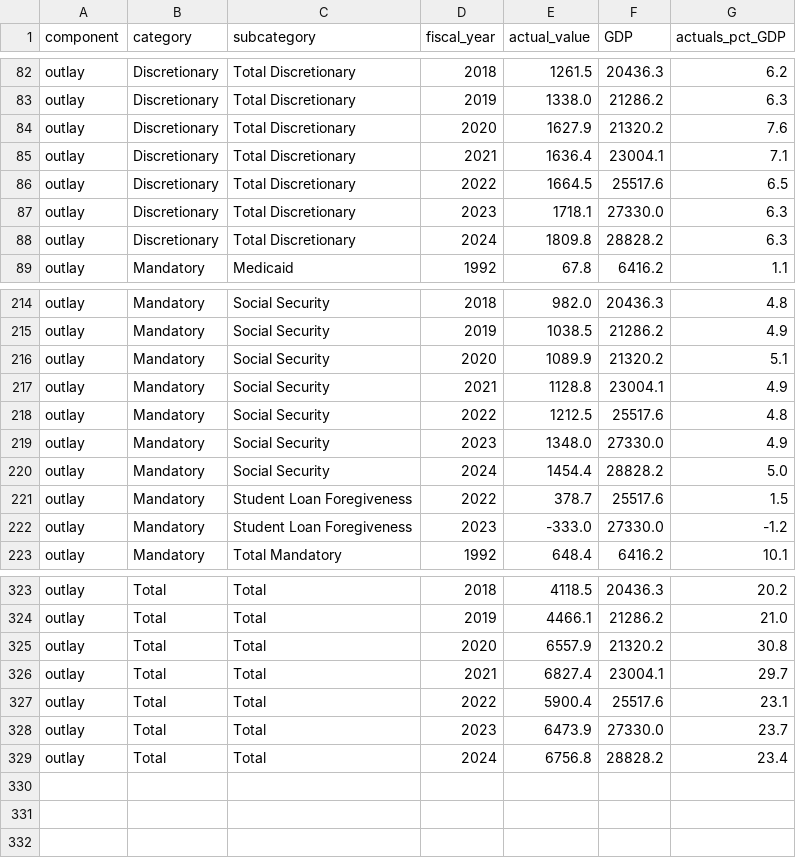
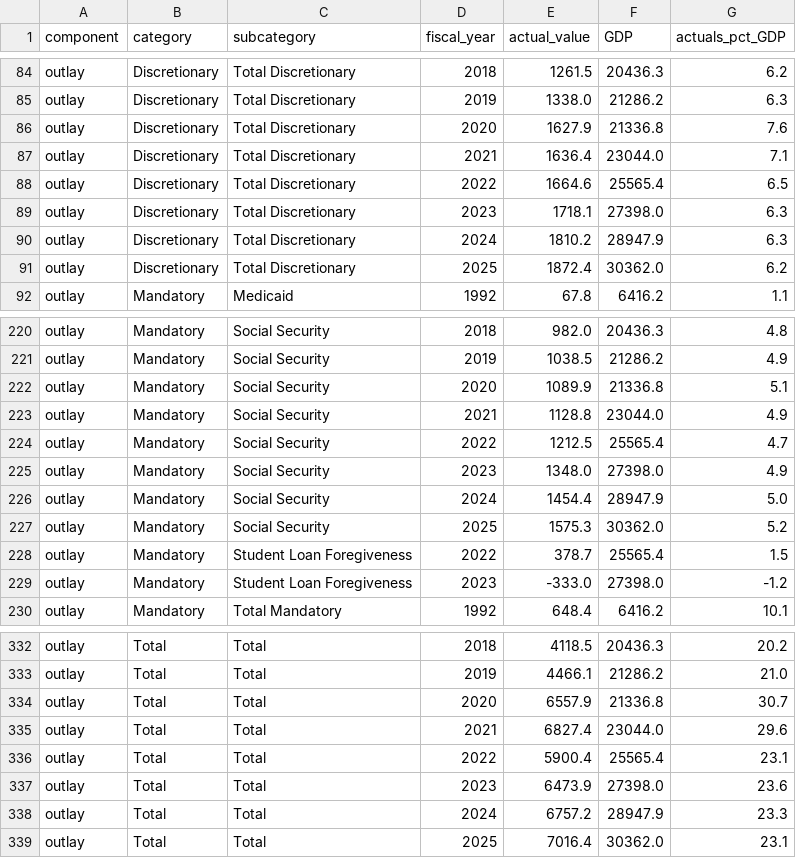
Before and after one commit to US-CBO/eval-projections, a CSV file: output_data/outlay_actuals_pct_GDP.csv, drawn as a sheet; only a part is shown, gaps mark what is left out; the diff covers the shown part only.

```diff
--- a/output_data/outlay_actuals_pct_GDP.csv
+++ b/output_data/outlay_actuals_pct_GDP.csv
@@ -83,7 +85,8 @@ outlay,Discretionary,Total Discretionary,2018,1261.5,20436.3,6.2
 outlay,Discretionary,Total Discretionary,2019,1338.0,21286.2,6.3
-outlay,Discretionary,Total Discretionary,2020,1627.9,21320.2,7.6
-outlay,Discretionary,Total Discretionary,2021,1636.4,23004.1,7.1
-outlay,Discretionary,Total Discretionary,2022,1664.5,25517.6,6.5
-outlay,Discretionary,Total Discretionary,2023,1718.1,27330.0,6.3
-outlay,Discretionary,Total Discretionary,2024,1809.8,28828.2,6.3
+outlay,Discretionary,Total Discretionary,2020,1627.9,21336.8,7.6
+outlay,Discretionary,Total Discretionary,2021,1636.4,23044.0,7.1
+outlay,Discretionary,Total Discretionary,2022,1664.6,25565.4,6.5
+outlay,Discretionary,Total Discretionary,2023,1718.1,27398.0,6.3
+outlay,Discretionary,Total Discretionary,2024,1810.2,28947.9,6.3
+outlay,Discretionary,Total Discretionary,2025,1872.4,30362.0,6.2
 outlay,Mandatory,Medicaid,1992,67.8,6416.2,1.1
@@ -215,9 +221,10 @@ outlay,Mandatory,Social Security,2018,982.0,20436.3,4.8
 outlay,Mandatory,Social Security,2019,1038.5,21286.2,4.9
-outlay,Mandatory,Social Security,2020,1089.9,21320.2,5.1
-outlay,Mandatory,Social Security,2021,1128.8,23004.1,4.9
-outlay,Mandatory,Social Security,2022,1212.5,25517.6,4.8
-outlay,Mandatory,Social Security,2023,1348.0,27330.0,4.9
-outlay,Mandatory,Social Security,2024,1454.4,28828.2,5.0
-outlay,Mandatory,Student Loan Foregiveness,2022,378.7,25517.6,1.5
-outlay,Mandatory,Student Loan Foregiveness,2023,-333.0,27330.0,-1.2
+outlay,Mandatory,Social Security,2020,1089.9,21336.8,5.1
+outlay,Mandatory,Social Security,2021,1128.8,23044.0,4.9
+outlay,Mandatory,Social Security,2022,1212.5,25565.4,4.7
+outlay,Mandatory,Social Security,2023,1348.0,27398.0,4.9
+outlay,Mandatory,Social Security,2024,1454.4,28947.9,5.0
+outlay,Mandatory,Social Security,2025,1575.3,30362.0,5.2
+outlay,Mandatory,Student Loan Foregiveness,2022,378.7,25565.4,1.5
+outlay,Mandatory,Student Loan Foregiveness,2023,-333.0,27398.0,-1.2
 outlay,Mandatory,Total Mandatory,1992,648.4,6416.2,10.1
@@ -324,6 +333,7 @@ outlay,Total,Total,2018,4118.5,20436.3,20.2
 outlay,Total,Total,2019,4466.1,21286.2,21.0
-outlay,Total,Total,2020,6557.9,21320.2,30.8
-outlay,Total,Total,2021,6827.4,23004.1,29.7
-outlay,Total,Total,2022,5900.4,25517.6,23.1
-outlay,Total,Total,2023,6473.9,27330.0,23.7
-outlay,Total,Total,2024,6756.8,28828.2,23.4
+outlay,Total,Total,2020,6557.9,21336.8,30.7
+outlay,Total,Total,2021,6827.4,23044.0,29.6
+outlay,Total,Total,2022,5900.4,25565.4,23.1
+outlay,Total,Total,2023,6473.9,27398.0,23.6
+outlay,Total,Total,2024,6757.2,28947.9,23.3
+outlay,Total,Total,2025,7016.4,30362.0,23.1
```
Also changed, not shown: 7 added rows and 44 edited cells elsewhere in this file, input_data/actuals.csv, output_data/debt_projection_errors.csv, 15 other files.
